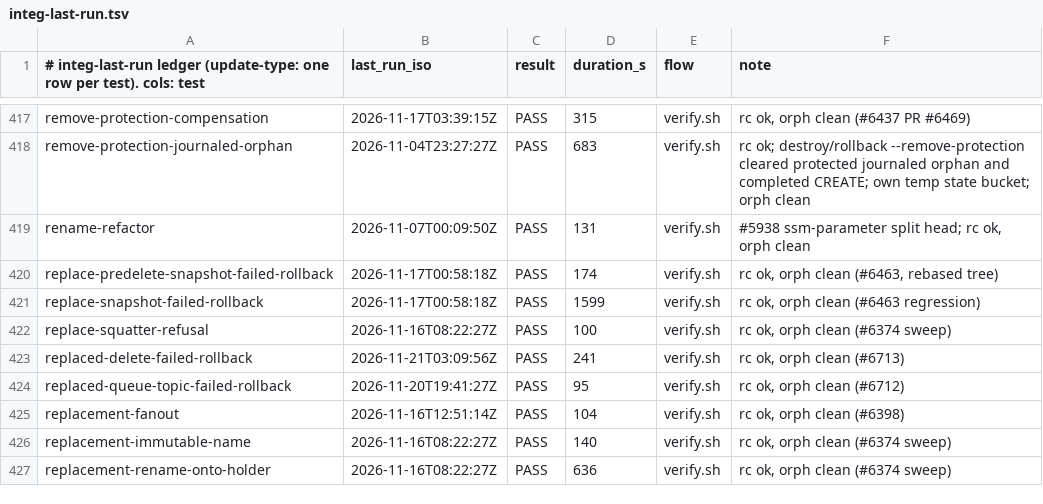
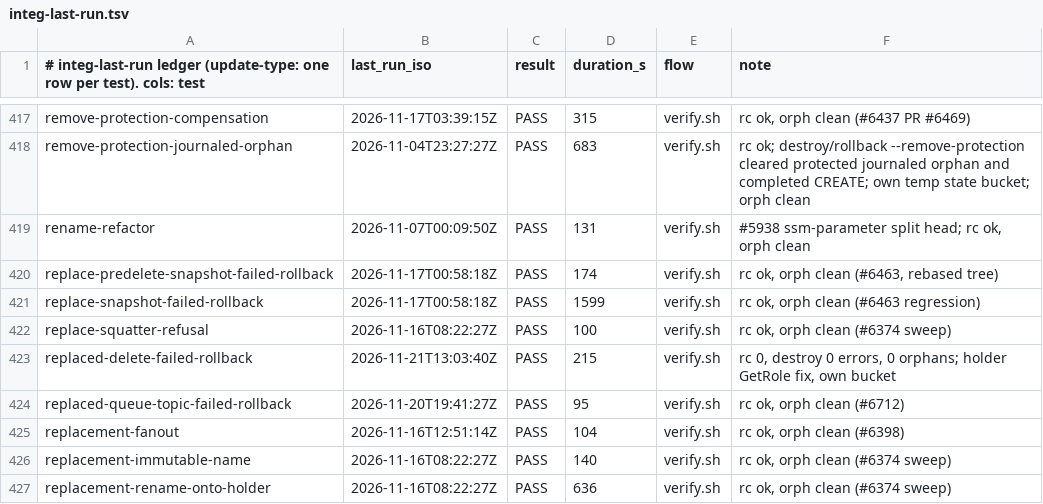
Before and after one commit to go-to-k/cdkd, a TSV file: docs/_generated/integ-last-run.tsv, drawn as a sheet; only a part is shown, gaps mark what is left out.

Commit message:
test(integ): let replaced-delete-failed-rollback's scoped role read the holder role (#6782)

```diff
--- a/docs/_generated/integ-last-run.tsv
+++ b/docs/_generated/integ-last-run.tsv
@@ -422,3 +422,3 @@ replace-snapshot-failed-rollback	2026-11-17T00:58:18Z	PASS	1599	verify.sh	rc ok,
 replace-squatter-refusal	2026-11-16T08:22:27Z	PASS	100	verify.sh	rc ok, orph clean (#6374 sweep)
-replaced-delete-failed-rollback	2026-11-21T03:09:56Z	PASS	241	verify.sh	rc ok, orph clean (#6713)
+replaced-delete-failed-rollback	2026-11-21T13:03:40Z	PASS	215	verify.sh	rc 0, destroy 0 errors, 0 orphans; holder GetRole fix, own bucket
 replaced-queue-topic-failed-rollback	2026-11-20T19:41:27Z	PASS	95	verify.sh	rc ok, orph clean (#6712)
```
Also changed, not shown: 1 other file.
